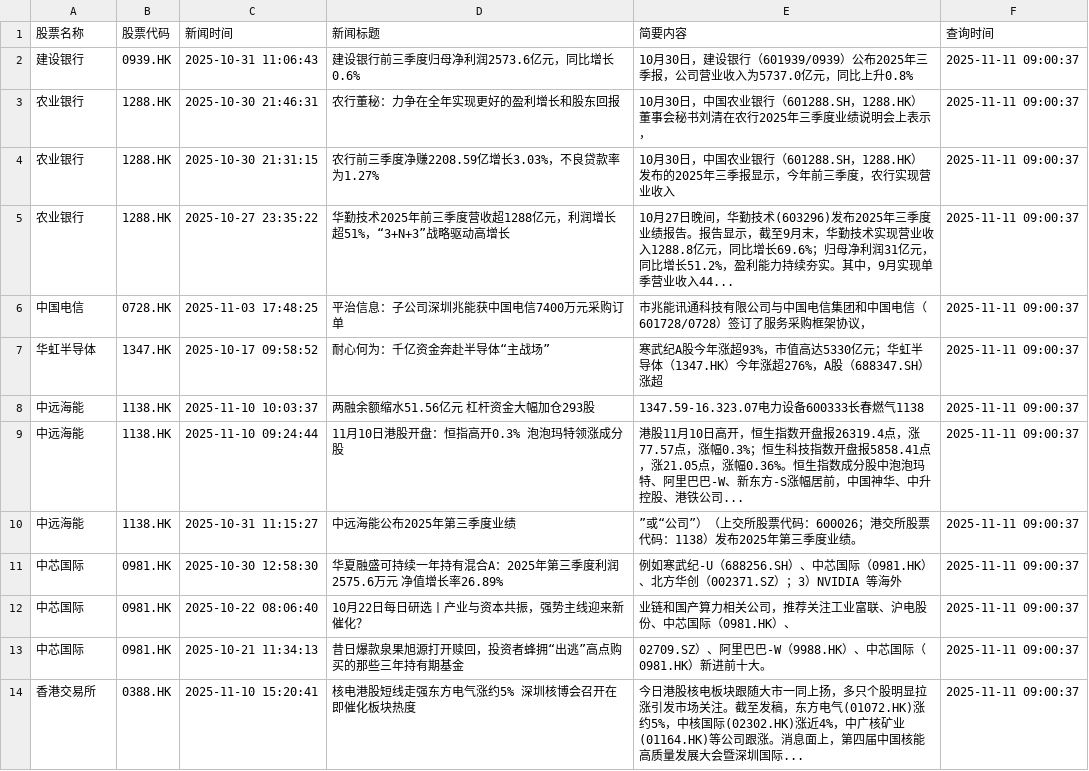
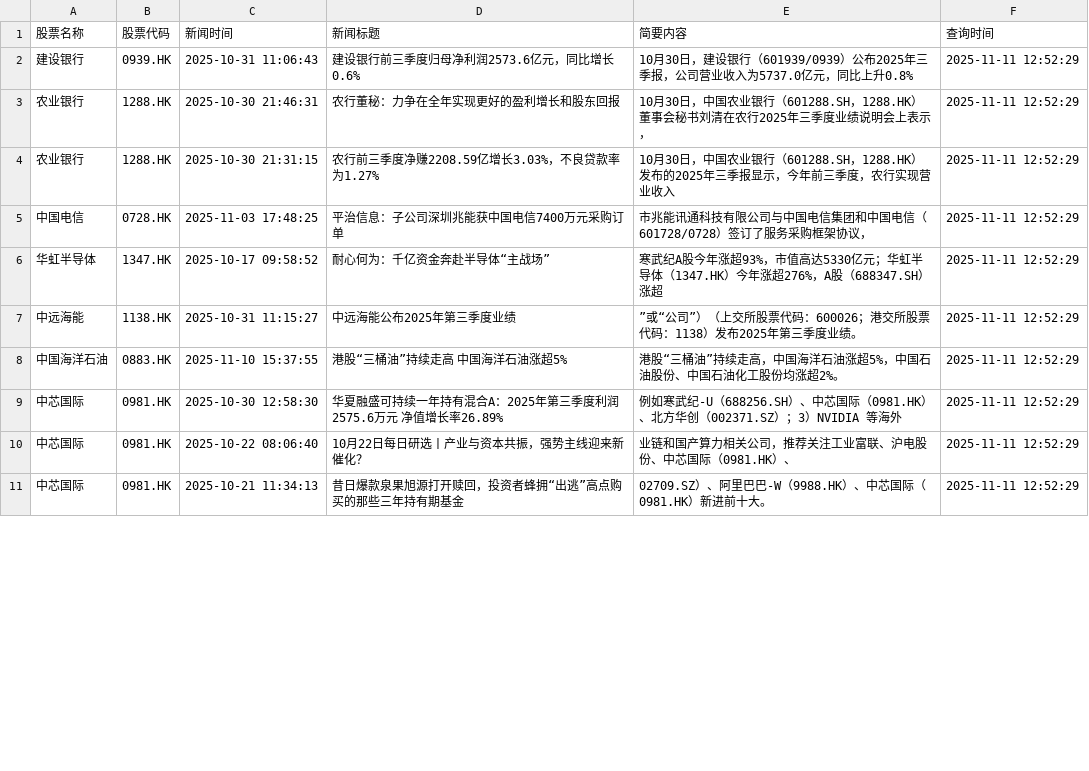
Before and after one commit to wonglaitung/fortune, a CSV file: data/all_stock_news_records.csv, drawn as a sheet; only a part is shown; the diff covers the shown part only.

Commit message:
Update data files on 2025-11-11 17:00:01

```diff
--- a/data/all_stock_news_records.csv
+++ b/data/all_stock_news_records.csv
@@ -1,14 +1,11 @@
 股票名称,股票代码,新闻时间,新闻标题,简要内容,查询时间
-建设银行,0939.HK,2025-10-31 11:06:43,建设银行前三季度归母净利润2573.6亿元，同比增长0.6%,10月30日，建设银行（601939/0939）公布2025年三季报，公司营业收入为5737.0亿元，同比上升0.8%,2025-11-11 09:00:37
-农业银行,1288.HK,2025-10-30 21:46:31,农行董秘：力争在全年实现更好的盈利增长和股东回报,10月30日，中国农业银行（601288.SH，1288.HK）董事会秘书刘清在农行2025年三季度业绩说明会上表示，,2025-11-11 09:00:37
-农业银行,1288.HK,2025-10-30 21:31:15,农行前三季度净赚2208.59亿增长3.03%，不良贷款率为1.27%,10月30日，中国农业银行（601288.SH，1288.HK）发布的2025年三季报显示，今年前三季度，农行实现营业收入,2025-11-11 09:00:37
-农业银行,1288.HK,2025-10-27 23:35:22,华勤技术2025年前三季度营收超1288亿元，利润增长超51%，“3+N+3”战略驱动高增长,10月27日晚间，华勤技术(603296)发布2025年三季度业绩报告。报告显示，截至9月末，华勤技术实现营业收入1288.8亿元，同比增长69.6%；归母净利润31亿元，同比增长51.2%，盈利能力持续夯实。其中，9月实现单季营业收入44...,2025-11-11 09:00:37
-中国电信,0728.HK,2025-11-03 17:48:25,平治信息：子公司深圳兆能获中国电信7400万元采购订单,市兆能讯通科技有限公司与中国电信集团和中国电信（601728/0728）签订了服务采购框架协议，,2025-11-11 09:00:37
-华虹半导体,1347.HK,2025-10-17 09:58:52,耐心何为：千亿资金奔赴半导体“主战场”,寒武纪A股今年涨超93%，市值高达5330亿元；华虹半导体（1347.HK）今年涨超276%，A股（688347.SH）涨超,2025-11-11 09:00:37
-中远海能,1138.HK,2025-11-10 10:03:37,两融余额缩水51.56亿元 杠杆资金大幅加仓293股,1347.59-16.323.07电力设备600333长春燃气1138,2025-11-11 09:00:37
-中远海能,1138.HK,2025-11-10 09:24:44,11月10日港股开盘：恒指高开0.3% 泡泡玛特领涨成分股,港股11月10日高开，恒生指数开盘报26319.4点，涨77.57点，涨幅0.3%；恒生科技指数开盘报5858.41点，涨21.05点，涨幅0.36%。恒生指数成分股中泡泡玛特、阿里巴巴-W、新东方-S涨幅居前，中国神华、中升控股、港铁公司...,2025-11-11 09:00:37
-中远海能,1138.HK,2025-10-31 11:15:27,中远海能公布2025年第三季度业绩,”或“公司”）（上交所股票代码：600026；港交所股票代码：1138）发布2025年第三季度业绩。,2025-11-11 09:00:37
-中芯国际,0981.HK,2025-10-30 12:58:30,华夏融盛可持续一年持有混合A：2025年第三季度利润2575.6万元 净值增长率26.89%,例如寒武纪-U（688256.SH）、中芯国际（0981.HK）、北方华创（002371.SZ）；3）NVIDIA 等海外,2025-11-11 09:00:37
-中芯国际,0981.HK,2025-10-22 08:06:40,10月22日每日研选丨产业与资本共振，强势主线迎来新催化？,业链和国产算力相关公司，推荐关注工业富联、沪电股份、中芯国际（0981.HK）、,2025-11-11 09:00:37
-中芯国际,0981.HK,2025-10-21 11:34:13,昔日爆款泉果旭源打开赎回，投资者蜂拥“出逃”高点购买的那些三年持有期基金,02709.SZ）、阿里巴巴-W（9988.HK）、中芯国际（0981.HK）新进前十大。,2025-11-11 09:00:37
-香港交易所,0388.HK,2025-11-10 15:20:41,核电港股短线走强东方电气涨约5% 深圳核博会召开在即催化板块热度,今日港股核电板块跟随大市一同上扬，多只个股明显拉涨引发市场关注。截至发稿，东方电气(01072.HK)涨约5%，中核国际(02302.HK)涨近4%，中广核矿业(01164.HK)等公司跟涨。消息面上，第四届中国核能高质量发展大会暨深圳国际...,2025-11-11 09:00:37
+建设银行,0939.HK,2025-10-31 11:06:43,建设银行前三季度归母净利润2573.6亿元，同比增长0.6%,10月30日，建设银行（601939/0939）公布2025年三季报，公司营业收入为5737.0亿元，同比上升0.8%,2025-11-11 12:52:29
+农业银行,1288.HK,2025-10-30 21:46:31,农行董秘：力争在全年实现更好的盈利增长和股东回报,10月30日，中国农业银行（601288.SH，1288.HK）董事会秘书刘清在农行2025年三季度业绩说明会上表示，,2025-11-11 12:52:29
+农业银行,1288.HK,2025-10-30 21:31:15,农行前三季度净赚2208.59亿增长3.03%，不良贷款率为1.27%,10月30日，中国农业银行（601288.SH，1288.HK）发布的2025年三季报显示，今年前三季度，农行实现营业收入,2025-11-11 12:52:29
+中国电信,0728.HK,2025-11-03 17:48:25,平治信息：子公司深圳兆能获中国电信7400万元采购订单,市兆能讯通科技有限公司与中国电信集团和中国电信（601728/0728）签订了服务采购框架协议，,2025-11-11 12:52:29
+华虹半导体,1347.HK,2025-10-17 09:58:52,耐心何为：千亿资金奔赴半导体“主战场”,寒武纪A股今年涨超93%，市值高达5330亿元；华虹半导体（1347.HK）今年涨超276%，A股（688347.SH）涨超,2025-11-11 12:52:29
+中远海能,1138.HK,2025-10-31 11:15:27,中远海能公布2025年第三季度业绩,”或“公司”）（上交所股票代码：600026；港交所股票代码：1138）发布2025年第三季度业绩。,2025-11-11 12:52:29
+中国海洋石油,0883.HK,2025-11-10 15:37:55,港股“三桶油”持续走高 中国海洋石油涨超5%,港股“三桶油”持续走高，中国海洋石油涨超5%，中国石油股份、中国石油化工股份均涨超2%。,2025-11-11 12:52:29
+中芯国际,0981.HK,2025-10-30 12:58:30,华夏融盛可持续一年持有混合A：2025年第三季度利润2575.6万元 净值增长率26.89%,例如寒武纪-U（688256.SH）、中芯国际（0981.HK）、北方华创（002371.SZ）；3）NVIDIA 等海外,2025-11-11 12:52:29
+中芯国际,0981.HK,2025-10-22 08:06:40,10月22日每日研选丨产业与资本共振，强势主线迎来新催化？,业链和国产算力相关公司，推荐关注工业富联、沪电股份、中芯国际（0981.HK）、,2025-11-11 12:52:29
+中芯国际,0981.HK,2025-10-21 11:34:13,昔日爆款泉果旭源打开赎回，投资者蜂拥“出逃”高点购买的那些三年持有期基金,02709.SZ）、阿里巴巴-W（9988.HK）、中芯国际（0981.HK）新进前十大。,2025-11-11 12:52:29
```
Also changed, not shown: 5 removed rows and 22 edited cells elsewhere in this file, 3 other files.
